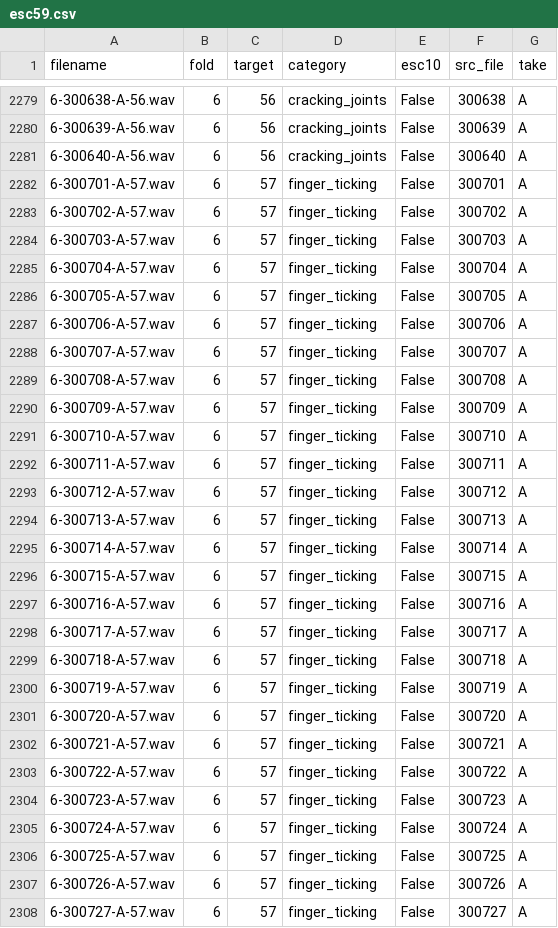
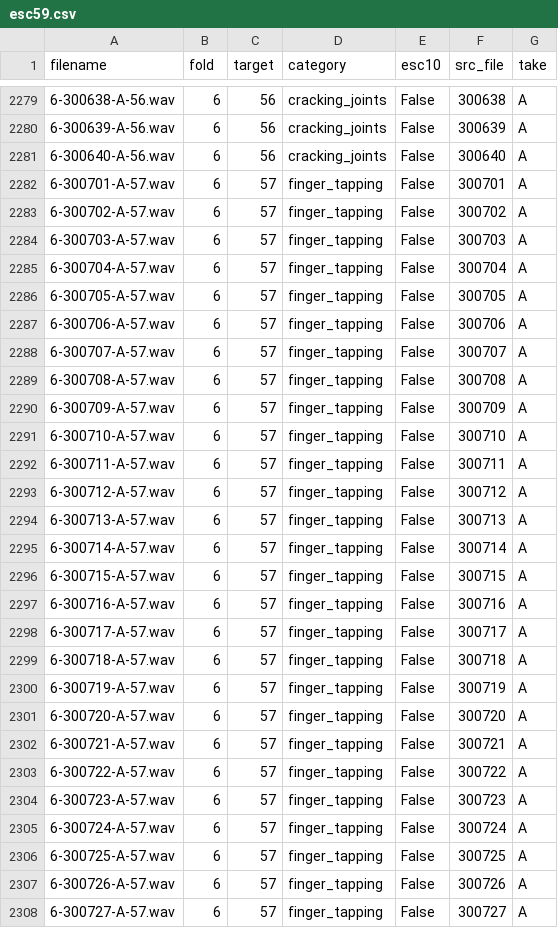
Before and after one commit to xxxpokemon/PaSST, a CSV file: esc50_extra/meta/esc59.csv, drawn as a sheet; only a part is shown, gaps mark what is left out; the diff covers the shown part only.

```diff
--- a/esc50_extra/meta/esc59.csv
+++ b/esc50_extra/meta/esc59.csv
@@ -2281,28 +2281,28 @@ filename,fold,target,category,esc10,src_file,take
 6-300640-A-56.wav,6,56,cracking_joints,False,300640,A
-6-300701-A-57.wav,6,57,finger_ticking,False,300701,A
-6-300702-A-57.wav,6,57,finger_ticking,False,300702,A
-6-300703-A-57.wav,6,57,finger_ticking,False,300703,A
-6-300704-A-57.wav,6,57,finger_ticking,False,300704,A
-6-300705-A-57.wav,6,57,finger_ticking,False,300705,A
-6-300706-A-57.wav,6,57,finger_ticking,False,300706,A
-6-300707-A-57.wav,6,57,finger_ticking,False,300707,A
-6-300708-A-57.wav,6,57,finger_ticking,False,300708,A
-6-300709-A-57.wav,6,57,finger_ticking,False,300709,A
-6-300710-A-57.wav,6,57,finger_ticking,False,300710,A
-6-300711-A-57.wav,6,57,finger_ticking,False,300711,A
-6-300712-A-57.wav,6,57,finger_ticking,False,300712,A
-6-300713-A-57.wav,6,57,finger_ticking,False,300713,A
-6-300714-A-57.wav,6,57,finger_ticking,False,300714,A
-6-300715-A-57.wav,6,57,finger_ticking,False,300715,A
-6-300716-A-57.wav,6,57,finger_ticking,False,300716,A
-6-300717-A-57.wav,6,57,finger_ticking,False,300717,A
-6-300718-A-57.wav,6,57,finger_ticking,False,300718,A
-6-300719-A-57.wav,6,57,finger_ticking,False,300719,A
-6-300720-A-57.wav,6,57,finger_ticking,False,300720,A
-6-300721-A-57.wav,6,57,finger_ticking,False,300721,A
-6-300722-A-57.wav,6,57,finger_ticking,False,300722,A
-6-300723-A-57.wav,6,57,finger_ticking,False,300723,A
-6-300724-A-57.wav,6,57,finger_ticking,False,300724,A
-6-300725-A-57.wav,6,57,finger_ticking,False,300725,A
-6-300726-A-57.wav,6,57,finger_ticking,False,300726,A
-6-300727-A-57.wav,6,57,finger_ticking,False,300727,A
+6-300701-A-57.wav,6,57,finger_tapping,False,300701,A
+6-300702-A-57.wav,6,57,finger_tapping,False,300702,A
+6-300703-A-57.wav,6,57,finger_tapping,False,300703,A
+6-300704-A-57.wav,6,57,finger_tapping,False,300704,A
+6-300705-A-57.wav,6,57,finger_tapping,False,300705,A
+6-300706-A-57.wav,6,57,finger_tapping,False,300706,A
+6-300707-A-57.wav,6,57,finger_tapping,False,300707,A
+6-300708-A-57.wav,6,57,finger_tapping,False,300708,A
+6-300709-A-57.wav,6,57,finger_tapping,False,300709,A
+6-300710-A-57.wav,6,57,finger_tapping,False,300710,A
+6-300711-A-57.wav,6,57,finger_tapping,False,300711,A
+6-300712-A-57.wav,6,57,finger_tapping,False,300712,A
+6-300713-A-57.wav,6,57,finger_tapping,False,300713,A
+6-300714-A-57.wav,6,57,finger_tapping,False,300714,A
+6-300715-A-57.wav,6,57,finger_tapping,False,300715,A
+6-300716-A-57.wav,6,57,finger_tapping,False,300716,A
+6-300717-A-57.wav,6,57,finger_tapping,False,300717,A
+6-300718-A-57.wav,6,57,finger_tapping,False,300718,A
+6-300719-A-57.wav,6,57,finger_tapping,False,300719,A
+6-300720-A-57.wav,6,57,finger_tapping,False,300720,A
+6-300721-A-57.wav,6,57,finger_tapping,False,300721,A
+6-300722-A-57.wav,6,57,finger_tapping,False,300722,A
+6-300723-A-57.wav,6,57,finger_tapping,False,300723,A
+6-300724-A-57.wav,6,57,finger_tapping,False,300724,A
+6-300725-A-57.wav,6,57,finger_tapping,False,300725,A
+6-300726-A-57.wav,6,57,finger_tapping,False,300726,A
+6-300727-A-57.wav,6,57,finger_tapping,False,300727,A
```
Also changed, not shown: 53 edited cells elsewhere in this file, esc50_extra/meta/esc59_test.csv, esc50_extra/meta/esc59_train.csv.
